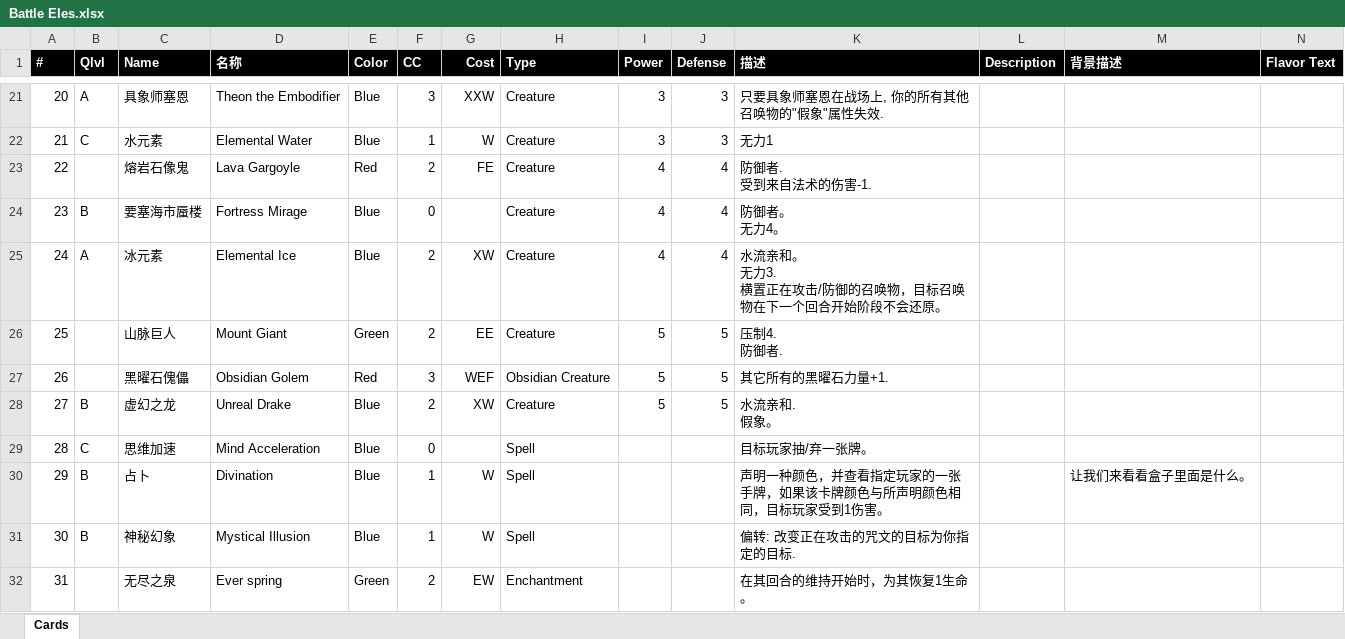
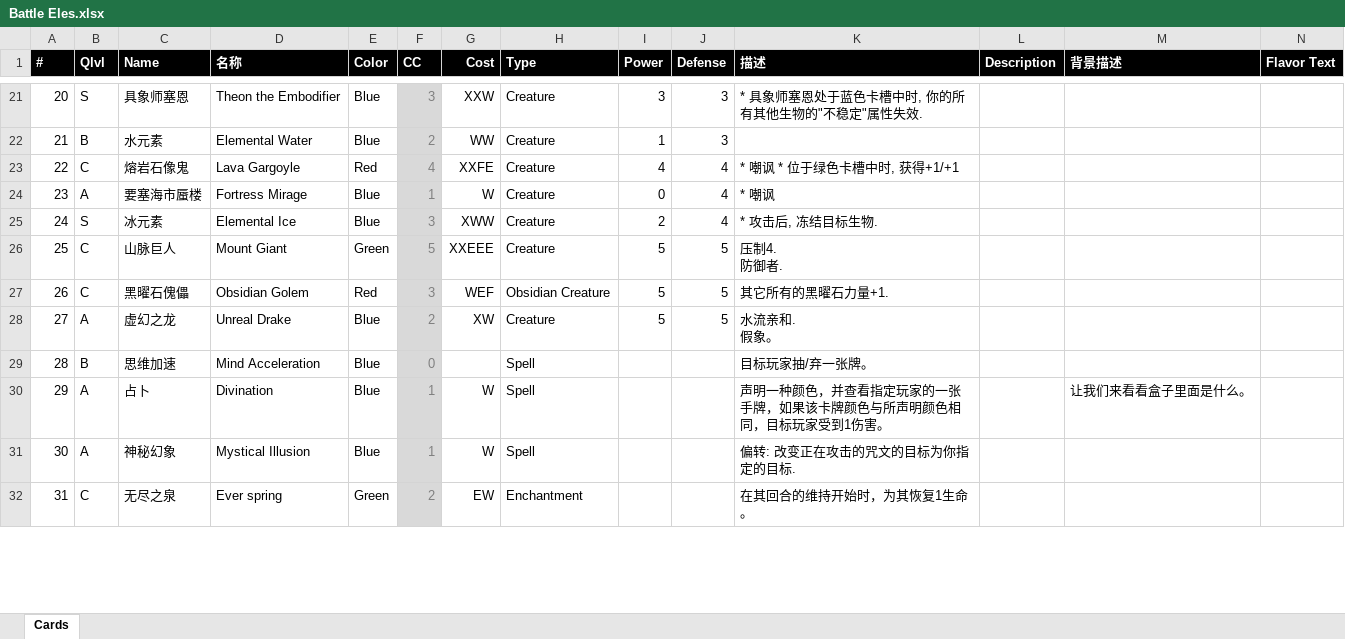
Before and after one commit to yatyricky/ProjectConflux, an Excel workbook: Battle Eles.xlsx, sheet Cards, drawn as a sheet; only a part is shown, gaps mark what is left out; values as stored, in another font and other column widths than the file's, no borders; ↵ is a line break in a cell; the diff covers the shown part only; the diff names each change by its address in the sheet, - before the commit and + after, or states it on an @@ line.

```diff
--- a/Battle Eles.xlsx (sheet Cards)
+++ b/Battle Eles.xlsx (sheet Cards)
-B21 (Qlvl): A
+B21 (Qlvl): S
@@ F21:F32 fill: none → #D9D9D9, text colour: black → #7F7F7F @@
-K21 (描述): 只要具象师塞恩在战场上, 你的所有其他召唤物的"假象"属性失效.
+K21 (描述): * 具象师塞恩处于蓝色卡槽中时, 你的所有其他生物的"不稳定"属性失效.
-B22 (Qlvl): C
+B22 (Qlvl): B
-F22 (CC): 1
+F22 (CC): 2
-G22 (Cost): W
+G22 (Cost): WW
-I22 (Power): 3
+I22 (Power): 1
-K22 (描述): 无力1
+K22 (描述): (empty)
-B23 (Qlvl): (empty)
+B23 (Qlvl): C
-F23 (CC): 2
+F23 (CC): 4
-G23 (Cost): FE
+G23 (Cost): XXFE
-K23 (描述): 防御者. ↵ 受到来自法术的伤害-1.
+K23 (描述): * 嘲讽 * 位于绿色卡槽中时, 获得+1/+1
-B24 (Qlvl): B
+B24 (Qlvl): A
-F24 (CC): 0
+F24 (CC): 1
-G24 (Cost): (empty)
+G24 (Cost): W
-I24 (Power): 4
+I24 (Power): 0
-K24 (描述): 防御者。 ↵ 无力4。
+K24 (描述): * 嘲讽
-B25 (Qlvl): A
+B25 (Qlvl): S
-F25 (CC): 2
+F25 (CC): 3
-G25 (Cost): XW
+G25 (Cost): XWW
-I25 (Power): 4
+I25 (Power): 2
-K25 (描述): 水流亲和。 ↵ 无力3. ↵ 横置正在攻击/防御的召唤物，目标召唤物在下一个回合开始阶段不会还原。
+K25 (描述): * 攻击后, 冻结目标生物.
-B26:B27 (Qlvl): (empty)
+B26:B27 (Qlvl): C
-F26 (CC): 2
+F26 (CC): 5
-G26 (Cost): EE
+G26 (Cost): XXEEE
-B28 (Qlvl): B
+B28 (Qlvl): A
-B29 (Qlvl): C
+B29 (Qlvl): B
-B30:B31 (Qlvl): B
+B30:B31 (Qlvl): A
-B32 (Qlvl): (empty)
+B32 (Qlvl): C
```
Also changed, not shown: 84 edited cells and cell formats elsewhere in this sheet, 1 other file.
